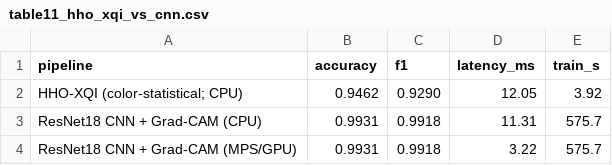
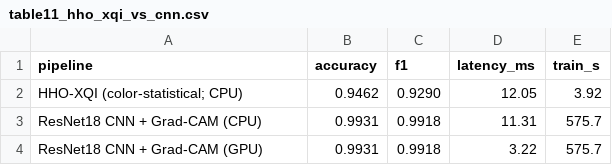
Before and after one commit to vancv43/HHO-Tomato-Quality-Index, a CSV file: results/tables/table11_hho_xqi_vs_cnn.csv, drawn as a sheet.

Commit message:
Update repository for the published article (DOI 10.47852/bonviewJDSIS620211565)
Add the article DOI and citation metadata, author headers on all scripts,
a run script, data folders and 300-dpi figure copies. Remove plotting code
and trained weights from the public release.

```diff
--- a/results/tables/table11_hho_xqi_vs_cnn.csv
+++ b/results/tables/table11_hho_xqi_vs_cnn.csv
@@ -3,2 +3,2 @@ HHO-XQI (color-statistical; CPU),0.9462,0.9290,12.05,3.92
 ResNet18 CNN + Grad-CAM (CPU),0.9931,0.9918,11.31,575.7
-ResNet18 CNN + Grad-CAM (MPS/GPU),0.9931,0.9918,3.22,575.7
+ResNet18 CNN + Grad-CAM (GPU),0.9931,0.9918,3.22,575.7
```
Also changed, not shown: 54 other files.
